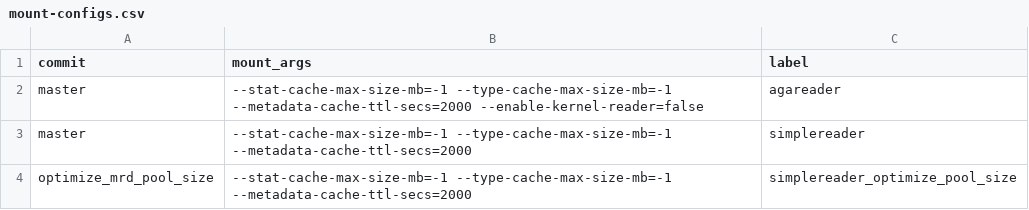
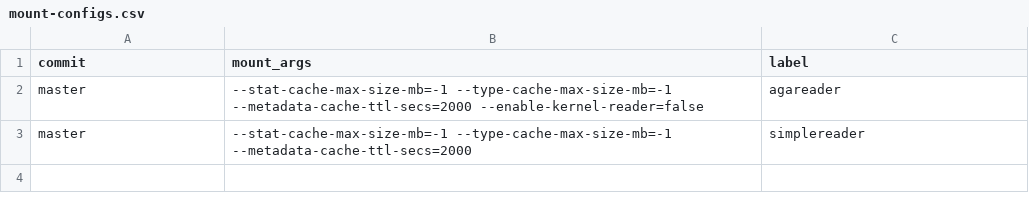
Before and after one commit to GoogleCloudPlatform/gcsfuse-tools, a CSV file: distributed-micro-benchmarking/test-suites/sequential-read-tests/mount-configs.csv, drawn as a sheet; the diff names each change by its address in the sheet, - before the commit and + after, or states it on an @@ line.

```diff
--- a/distributed-micro-benchmarking/test-suites/sequential-read-tests/mount-configs.csv
+++ b/distributed-micro-benchmarking/test-suites/sequential-read-tests/mount-configs.csv
-row 4: optimize_mrd_pool_size | --stat-cache-max-size-mb=-1 --type-cache-max-size-mb=-1 --metadata-cache-ttl-secs=2000 | simplereader_optimize_pool_size
```
Also changed, not shown: distributed-micro-benchmarking/test-suites/random-read-tests/mount-configs.csv, 3 other files.
